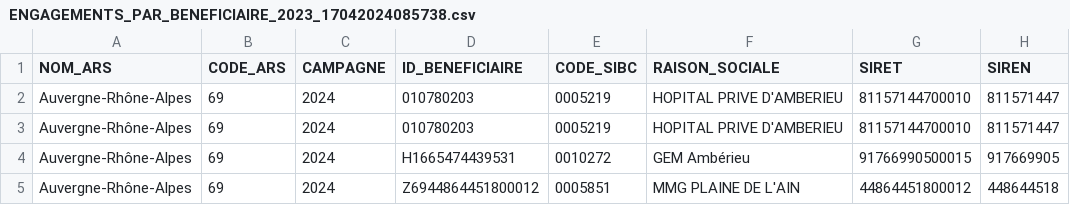
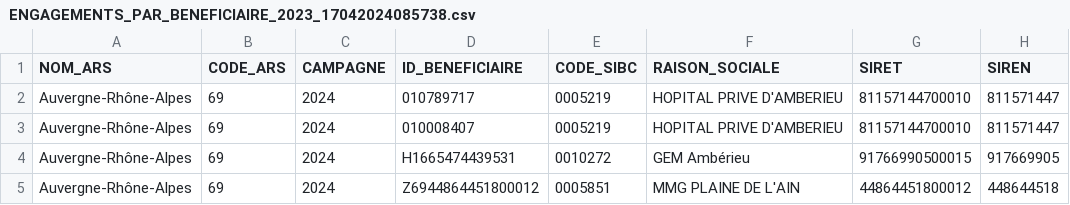
Before and after one commit to DNUM-SocialGouv/helios, a CSV file: data_set/flux_hapi/ENGAGEMENTS_PAR_BENEFICIAIRE_2023_17042024085738.csv, drawn as a sheet; only a part is shown; the diff names each change by its address in the sheet, - before the commit and + after, or states it on an @@ line.

Commit message:
(hel-630) populate allocation tables with data from hapi

```diff
--- a/data_set/flux_hapi/ENGAGEMENTS_PAR_BENEFICIAIRE_2023_17042024085738.csv
+++ b/data_set/flux_hapi/ENGAGEMENTS_PAR_BENEFICIAIRE_2023_17042024085738.csv
-D2 (ID_BENEFICIAIRE): 010780203
+D2 (ID_BENEFICIAIRE): 010789717
-D3 (ID_BENEFICIAIRE): 010780203
+D3 (ID_BENEFICIAIRE): 010008407
```
Also changed, not shown: 15 other files.
